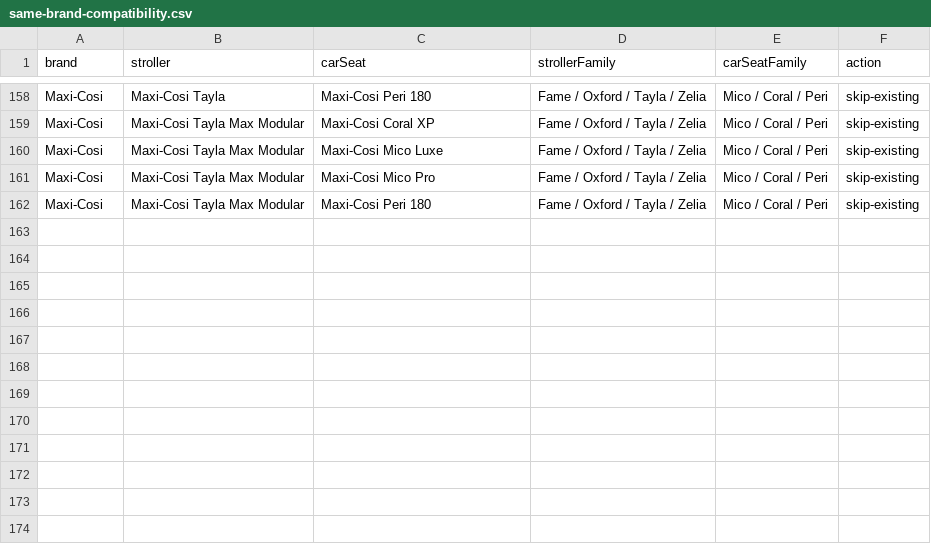
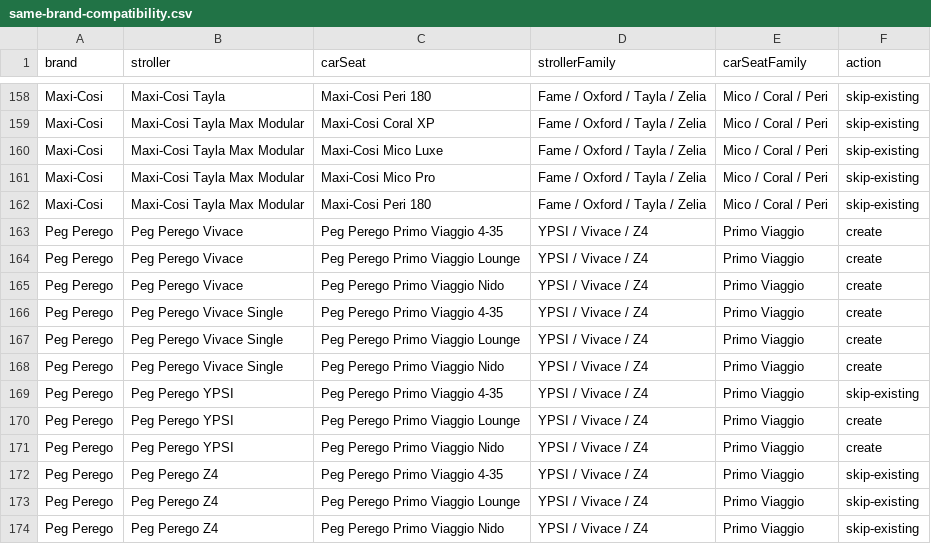
Before and after one commit to t-vanderwolk/registrywithtaylor, a CSV file: reports/same-brand-compatibility.csv, drawn as a sheet; only a part is shown, gaps mark what is left out; the diff covers the shown part only.

```diff
--- a/reports/same-brand-compatibility.csv
+++ b/reports/same-brand-compatibility.csv
@@ -162 +162,13 @@ Maxi-Cosi,Maxi-Cosi Tayla Max Modular,Maxi-Cosi Mico Pro,Fame / Oxford / Tayla /
 Maxi-Cosi,Maxi-Cosi Tayla Max Modular,Maxi-Cosi Peri 180,Fame / Oxford / Tayla / Zelia,Mico / Coral / Peri,skip-existing
+Peg Perego,Peg Perego Vivace,Peg Perego Primo Viaggio 4-35,YPSI / Vivace / Z4,Primo Viaggio,create
+Peg Perego,Peg Perego Vivace,Peg Perego Primo Viaggio Lounge,YPSI / Vivace / Z4,Primo Viaggio,create
+Peg Perego,Peg Perego Vivace,Peg Perego Primo Viaggio Nido,YPSI / Vivace / Z4,Primo Viaggio,create
+Peg Perego,Peg Perego Vivace Single,Peg Perego Primo Viaggio 4-35,YPSI / Vivace / Z4,Primo Viaggio,create
+Peg Perego,Peg Perego Vivace Single,Peg Perego Primo Viaggio Lounge,YPSI / Vivace / Z4,Primo Viaggio,create
+Peg Perego,Peg Perego Vivace Single,Peg Perego Primo Viaggio Nido,YPSI / Vivace / Z4,Primo Viaggio,create
+Peg Perego,Peg Perego YPSI,Peg Perego Primo Viaggio 4-35,YPSI / Vivace / Z4,Primo Viaggio,skip-existing
+Peg Perego,Peg Perego YPSI,Peg Perego Primo Viaggio Lounge,YPSI / Vivace / Z4,Primo Viaggio,create
+Peg Perego,Peg Perego YPSI,Peg Perego Primo Viaggio Nido,YPSI / Vivace / Z4,Primo Viaggio,create
+Peg Perego,Peg Perego Z4,Peg Perego Primo Viaggio 4-35,YPSI / Vivace / Z4,Primo Viaggio,skip-existing
+Peg Perego,Peg Perego Z4,Peg Perego Primo Viaggio Lounge,YPSI / Vivace / Z4,Primo Viaggio,skip-existing
+Peg Perego,Peg Perego Z4,Peg Perego Primo Viaggio Nido,YPSI / Vivace / Z4,Primo Viaggio,skip-existing
```
Also changed, not shown: 41 edited cells elsewhere in this file, 5 other files.
